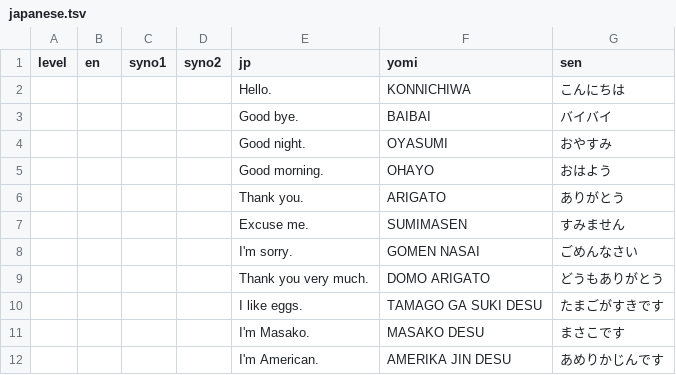
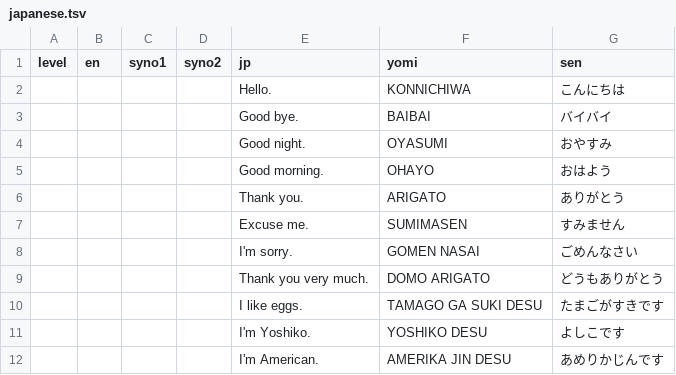
Before and after one commit to masakotoda/sakihome, a TSV file: sentences/japanese.tsv, drawn as a sheet; removed rows and columns are numbered as before the commit, all else as after; the diff names each change by its address in the sheet, - before the commit and + after, or states it on an @@ line.

Commit message:
Updated sentences (english.tsv and japanese.tsv)

```diff
--- a/sentences/japanese.tsv
+++ b/sentences/japanese.tsv
-row 11:  |  |  |  | I'm Masako. | MASAKO DESU | まさこです
+row 11:  |  |  |  | I'm Yoshiko. | YOSHIKO DESU | よしこです
```
Also changed, not shown: sentences/english.tsv.
